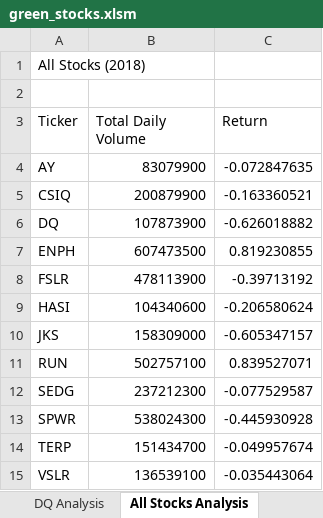
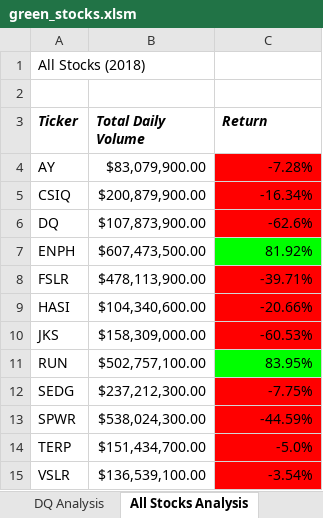
Before and after one commit to brefrank/stock-analysis, an Excel workbook: green_stocks.xlsm, sheet All Stocks Analysis, drawn as a sheet; values as stored, in another font and other column widths than the file's, no borders; charts and pictures not drawn; the diff names each change by its address in the sheet, - before the commit and + after, or states it on an @@ line.

Commit message:
Add files via upload

```diff
--- a/green_stocks.xlsm (sheet All Stocks Analysis)
+++ b/green_stocks.xlsm (sheet All Stocks Analysis)
@@ A3:C3 bold: off → on, italic: off → on @@
-B4 (Total Daily Volume): 83079900
+B4 (Total Daily Volume): $83,079,900.00
-C4 (Return): -0.072847635
+C4 (Return): -7.28%
-C4:C6 fill: none
+C4:C6 fill: #FF0000
-B5 (Total Daily Volume): 200879900
+B5 (Total Daily Volume): $200,879,900.00
-C5 (Return): -0.163360521
+C5 (Return): -16.34%
-B6 (Total Daily Volume): 107873900
+B6 (Total Daily Volume): $107,873,900.00
-C6 (Return): -0.626018882
+C6 (Return): -62.6%
-B7 (Total Daily Volume): 607473500
+B7 (Total Daily Volume): $607,473,500.00
-C7 (Return): 0.819230855
+C7 (Return): 81.92%
-C7 fill: none
+C7 fill: #00FF00
-B8 (Total Daily Volume): 478113900
+B8 (Total Daily Volume): $478,113,900.00
-C8 (Return): -0.39713192
+C8 (Return): -39.71%
-C8:C10 fill: none
+C8:C10 fill: #FF0000
-B9 (Total Daily Volume): 104340600
+B9 (Total Daily Volume): $104,340,600.00
-C9 (Return): -0.206580624
+C9 (Return): -20.66%
-B10 (Total Daily Volume): 158309000
+B10 (Total Daily Volume): $158,309,000.00
-C10 (Return): -0.605347157
+C10 (Return): -60.53%
-B11 (Total Daily Volume): 502757100
+B11 (Total Daily Volume): $502,757,100.00
-C11 (Return): 0.839527071
+C11 (Return): 83.95%
-C11 fill: none
+C11 fill: #00FF00
-B12 (Total Daily Volume): 237212300
+B12 (Total Daily Volume): $237,212,300.00
-C12 (Return): -0.077529587
+C12 (Return): -7.75%
-C12:C15 fill: none
+C12:C15 fill: #FF0000
-B13 (Total Daily Volume): 538024300
+B13 (Total Daily Volume): $538,024,300.00
-C13 (Return): -0.445930928
+C13 (Return): -44.59%
-B14 (Total Daily Volume): 151434700
+B14 (Total Daily Volume): $151,434,700.00
-C14 (Return): -0.049957674
+C14 (Return): -5.0%
-B15 (Total Daily Volume): 136539100
+B15 (Total Daily Volume): $136,539,100.00
-C15 (Return): -0.035443064
+C15 (Return): -3.54%
```
Also changed, not shown: charts or pictures.
